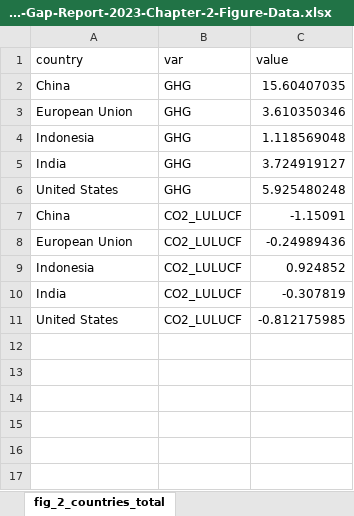
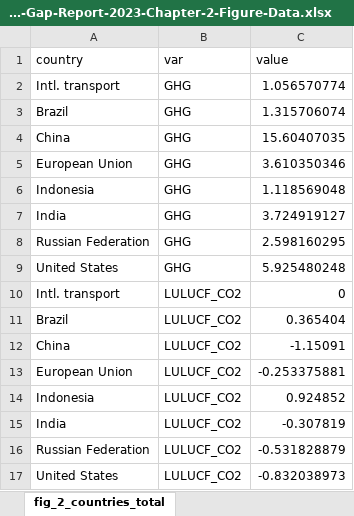
Before and after one commit to lambwf/UNEP-Gap-Report-2023-Chapter-2, an Excel workbook: Results/UNEP-Gap-Report-2023-Chapter-2-Figure-Data.xlsx, sheet fig_2_countries_total, drawn as a sheet; values as stored, in another font and other column widths than the file's, no borders; addresses are those after the commit; the diff names each change by its address in the sheet, - before the commit and + after, or states it on an @@ line.

```diff
--- a/Results/UNEP-Gap-Report-2023-Chapter-2-Figure-Data.xlsx (sheet fig_2_countries_total)
+++ b/Results/UNEP-Gap-Report-2023-Chapter-2-Figure-Data.xlsx (sheet fig_2_countries_total)
+row 2: Intl. transport | GHG | 1.056570774
+row 3: Brazil | GHG | 1.315706074
+row 8: Russian Federation | GHG | 2.598160295
+row 10: Intl. transport | LULUCF_CO2 | 0
+row 11: Brazil | LULUCF_CO2 | 0.365404
-B12:B15 (var): CO2_LULUCF
+B12:B15 (var): LULUCF_CO2
-C13 (value): -0.24989436
+C13 (value): -0.253375881
+row 16: Russian Federation | LULUCF_CO2 | -0.531828879
-B17 (var): CO2_LULUCF
+B17 (var): LULUCF_CO2
-C17 (value): -0.812175985
+C17 (value): -0.832038973
```
Also changed, not shown: sheet fig_2_countries_total_trend, sheet fig_2_countries_per_cap_trend, sheet fig_1_gases_trend, sheet fig_3_unequal_contributions, sheet fig_2_countries_per_cap, sheet fig_1_gases_comparison, Results/UNEP-Gap-Report-2023-Chapter-2-Chapter-Data.xlsx, 16 other files.
